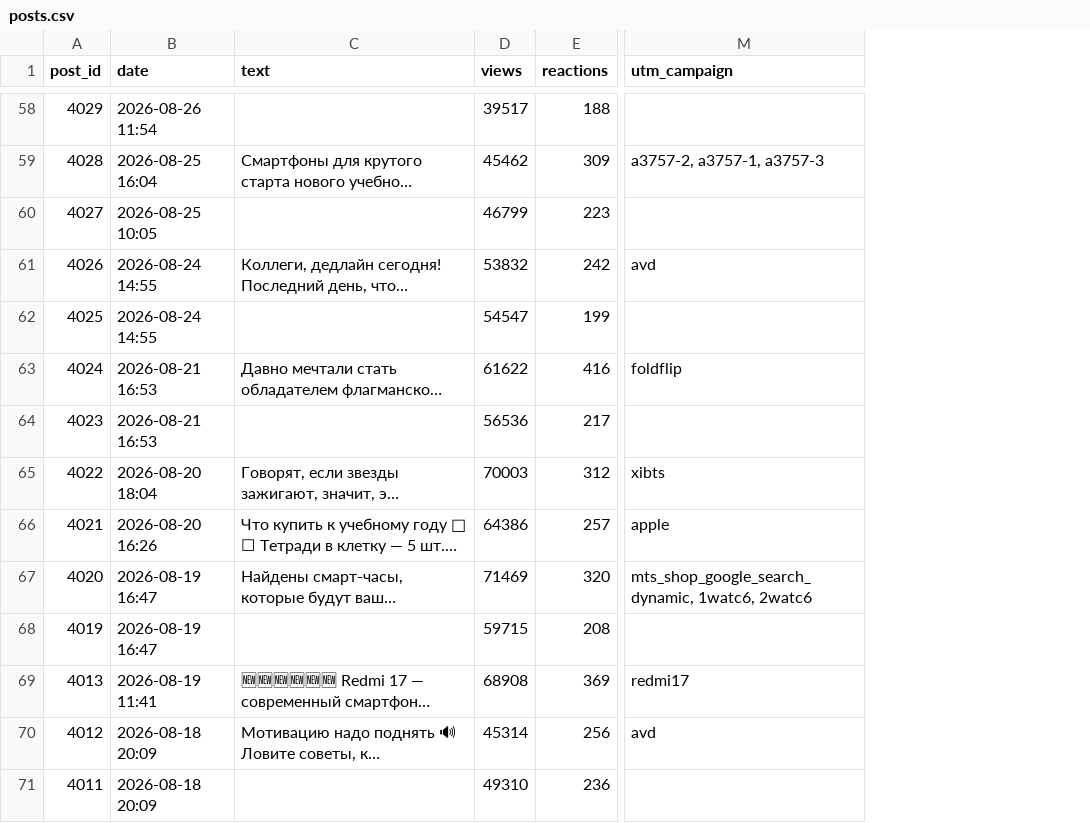
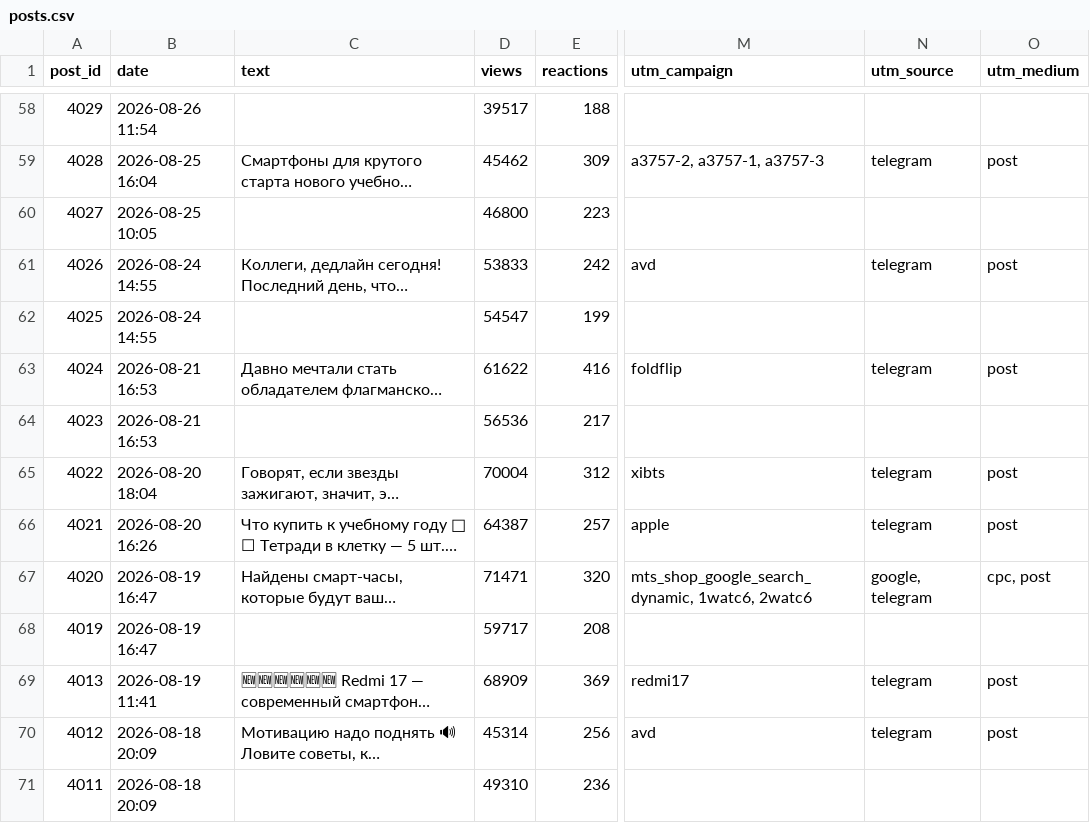
Before and after one commit to LizaMem/mts-tg-stats, a CSV file: docs/posts.csv, drawn as a sheet; only a part is shown, gaps mark what is left out; long unchanged cells end in …; the diff covers the shown part only; the diff names each change by its address in the sheet, - before the commit and + after, or states it on an @@ line.

```diff
--- a/docs/posts.csv
+++ b/docs/posts.csv
+column N (utm_source), rows 59-70: telegram |  | telegram |  | telegram |  | telegram | telegram | google, telegram |  | telegram | telegram
+column O (utm_medium), rows 59-70: post |  | post |  | post |  | post | post | cpc, post |  | post | post
-D60 (views): 46799
+D60 (views): 46800
-D61 (views): 53832
+D61 (views): 53833
-D65 (views): 70003
+D65 (views): 70004
-D66 (views): 64386
+D66 (views): 64387
-D67 (views): 71469
+D67 (views): 71471
-D68 (views): 59715
+D68 (views): 59717
-D69 (views): 68908
+D69 (views): 68909
```
Also changed, not shown: 42 edited cells elsewhere in this file, docs/history.csv, 4 other files.
